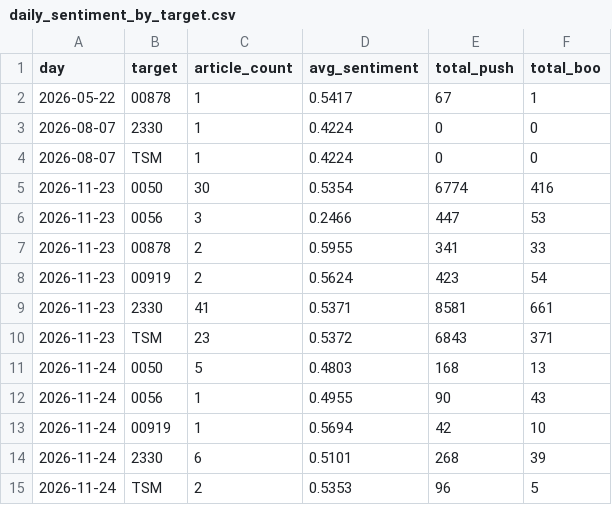
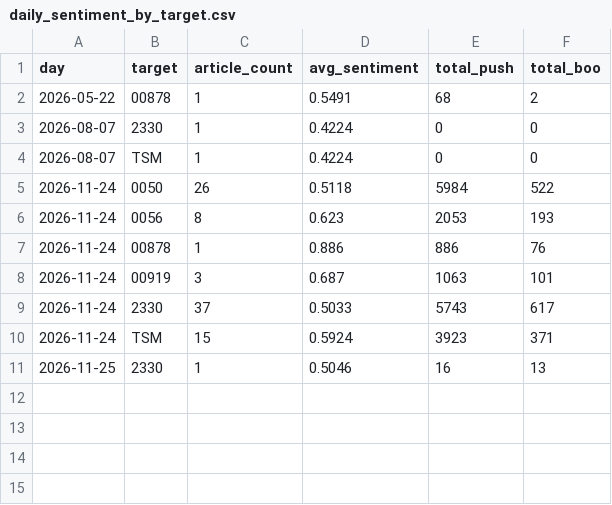
Before and after one commit to CHIHHSIENHUANG114456007/-, a CSV file: data/daily_sentiment_by_target.csv, drawn as a sheet.

```diff
--- a/data/daily_sentiment_by_target.csv
+++ b/data/daily_sentiment_by_target.csv
@@ -1,15 +1,11 @@
 day,target,article_count,avg_sentiment,total_push,total_boo
-2026-05-22,00878,1,0.5417,67,1
+2026-05-22,00878,1,0.5491,68,2
 2026-08-07,2330,1,0.4224,0,0
 2026-08-07,TSM,1,0.4224,0,0
-2026-11-23,0050,30,0.5354,6774,416
-2026-11-23,0056,3,0.2466,447,53
-2026-11-23,00878,2,0.5955,341,33
-2026-11-23,00919,2,0.5624,423,54
-2026-11-23,2330,41,0.5371,8581,661
-2026-11-23,TSM,23,0.5372,6843,371
-2026-11-24,0050,5,0.4803,168,13
-2026-11-24,0056,1,0.4955,90,43
-2026-11-24,00919,1,0.5694,42,10
-2026-11-24,2330,6,0.5101,268,39
-2026-11-24,TSM,2,0.5353,96,5
+2026-11-24,0050,26,0.5118,5984,522
+2026-11-24,0056,8,0.623,2053,193
+2026-11-24,00878,1,0.886,886,76
+2026-11-24,00919,3,0.687,1063,101
+2026-11-24,2330,37,0.5033,5743,617
+2026-11-24,TSM,15,0.5924,3923,371
+2026-11-25,2330,1,0.5046,16,13
```
Also changed, not shown: data/stock_0050_TW.csv, data/stock_0056_TW.csv, 9 other files.
